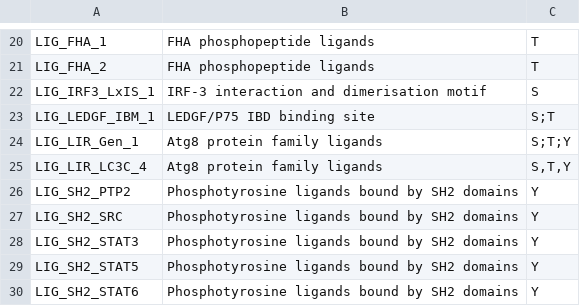
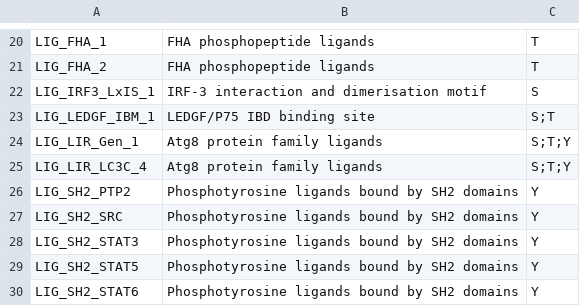
Before and after one commit to ELELAB/MAVISp, a CSV file: mavisp/data/phosphoSLiMs_09062023.csv, drawn as a sheet; only a part is shown, gaps mark what is left out.

Commit message:
fix150-new2 fixed misannotation for residue

```diff
--- a/mavisp/data/phosphoSLiMs_09062023.csv
+++ b/mavisp/data/phosphoSLiMs_09062023.csv
@@ -24,3 +24,3 @@ LIG_LEDGF_IBM_1,LEDGF/P75 IBD binding site,S;T
 LIG_LIR_Gen_1,Atg8 protein family ligands,S;T;Y
-LIG_LIR_LC3C_4,Atg8 protein family ligands,"S,T,Y"
+LIG_LIR_LC3C_4,Atg8 protein family ligands,S;T;Y
 LIG_SH2_PTP2,Phosphotyrosine ligands bound by SH2 domains,Y
```
